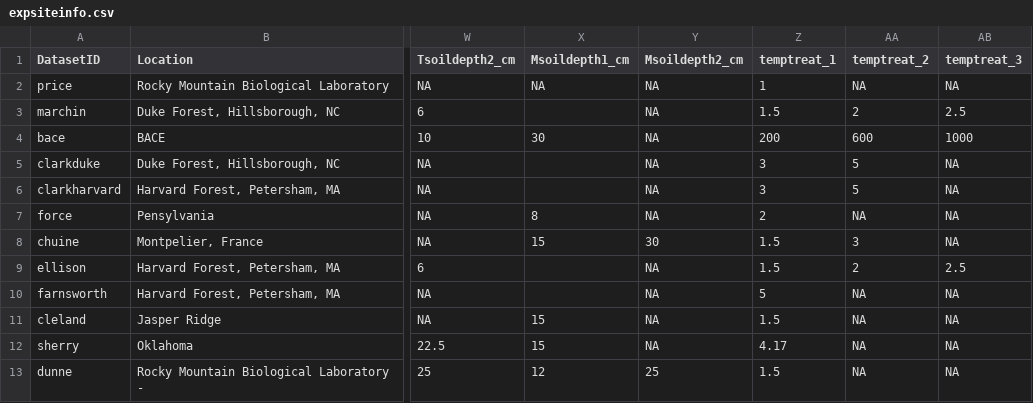
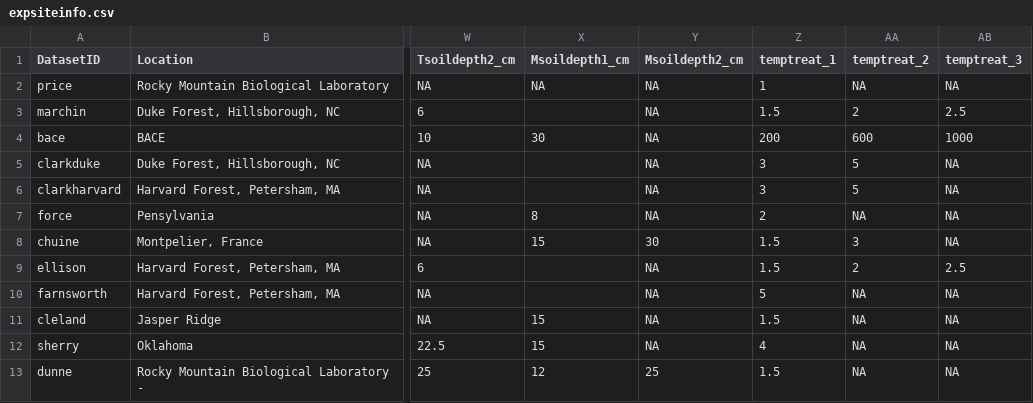
Before and after one commit to AileneKane/radcliffe, a CSV file: Analyses/expsiteinfo.csv, drawn as a sheet; only a part is shown, gaps mark what is left out; the diff names each change by its address in the sheet, - before the commit and + after, or states it on an @@ line.

```diff
--- a/Analyses/expsiteinfo.csv
+++ b/Analyses/expsiteinfo.csv
-Z12 (temptreat_1): 4.17
+Z12 (temptreat_1): 4
```
Also changed, not shown: Analyses/EffectiveWarming_Plot.csv, Analyses/EffectiveWarming_Treatment.csv, 13 other files.
